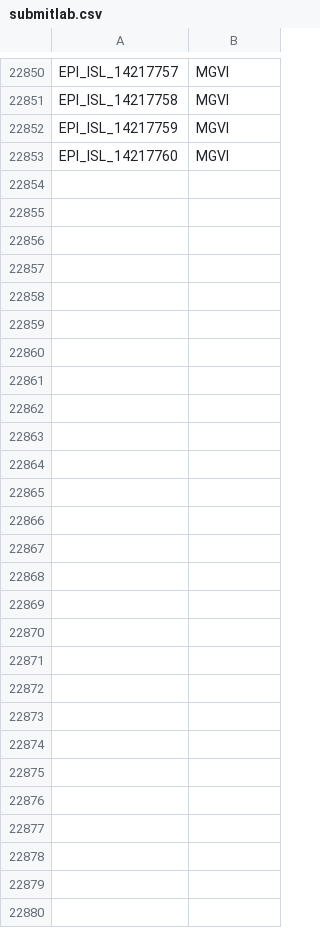
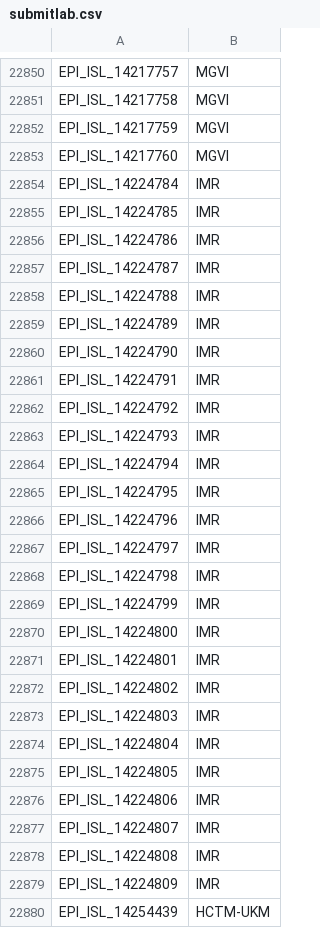
Before and after one commit to mgvi-nibm/c19-gsv, a CSV file: submitlab.csv, drawn as a sheet; only a part is shown, gaps mark what is left out; the diff names each change by its address in the sheet, - before the commit and + after, or states it on an @@ line.

```diff
--- a/submitlab.csv
+++ b/submitlab.csv
+row 22854: EPI_ISL_14224784 | IMR
+row 22855: EPI_ISL_14224785 | IMR
+row 22856: EPI_ISL_14224786 | IMR
+row 22857: EPI_ISL_14224787 | IMR
+row 22858: EPI_ISL_14224788 | IMR
+row 22859: EPI_ISL_14224789 | IMR
+row 22860: EPI_ISL_14224790 | IMR
+row 22861: EPI_ISL_14224791 | IMR
+row 22862: EPI_ISL_14224792 | IMR
+row 22863: EPI_ISL_14224793 | IMR
+row 22864: EPI_ISL_14224794 | IMR
+row 22865: EPI_ISL_14224795 | IMR
+row 22866: EPI_ISL_14224796 | IMR
+row 22867: EPI_ISL_14224797 | IMR
+row 22868: EPI_ISL_14224798 | IMR
+row 22869: EPI_ISL_14224799 | IMR
+row 22870: EPI_ISL_14224800 | IMR
+row 22871: EPI_ISL_14224801 | IMR
+row 22872: EPI_ISL_14224802 | IMR
+row 22873: EPI_ISL_14224803 | IMR
+row 22874: EPI_ISL_14224804 | IMR
+row 22875: EPI_ISL_14224805 | IMR
+row 22876: EPI_ISL_14224806 | IMR
+row 22877: EPI_ISL_14224807 | IMR
+row 22878: EPI_ISL_14224808 | IMR
+row 22879: EPI_ISL_14224809 | IMR
+row 22880: EPI_ISL_14254439 | HCTM-UKM
```
Also changed, not shown: clades.csv, gender.csv, 11 other files.
